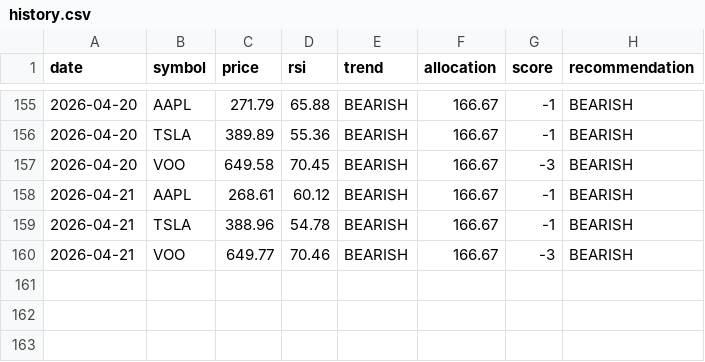
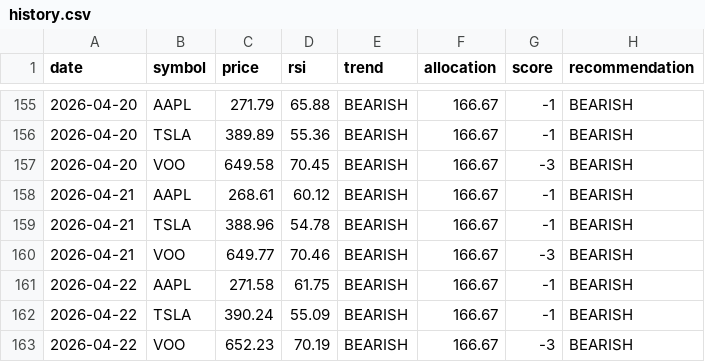
Before and after one commit to matsumma/ai-investment-agent, a CSV file: history.csv, drawn as a sheet; only a part is shown, gaps mark what is left out.

Commit message:
auto update data

```diff
--- a/history.csv
+++ b/history.csv
@@ -160 +160,4 @@ date,symbol,price,rsi,trend,allocation,score,recommendation
 2026-04-21,VOO,649.77,70.46,BEARISH,166.67,-3,BEARISH
+2026-04-22,AAPL,271.58,61.75,BEARISH,166.67,-1,BEARISH
+2026-04-22,TSLA,390.24,55.09,BEARISH,166.67,-1,BEARISH
+2026-04-22,VOO,652.23,70.19,BEARISH,166.67,-3,BEARISH
```
Also changed, not shown: portfolio_value.csv.
